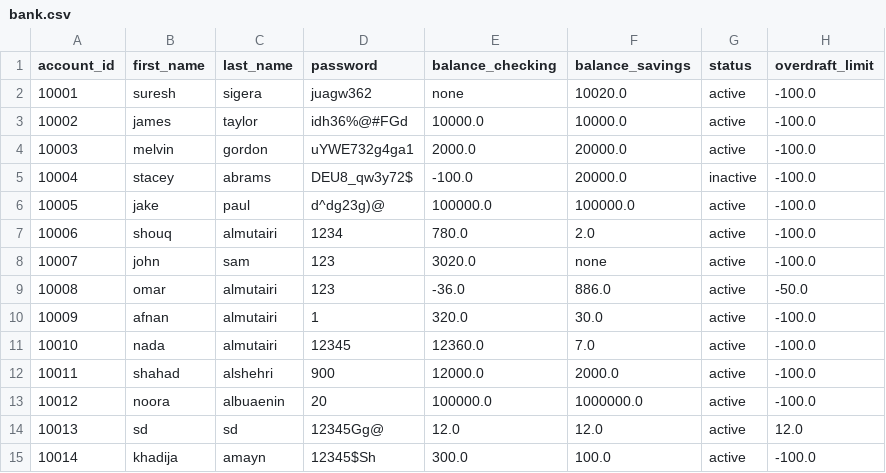
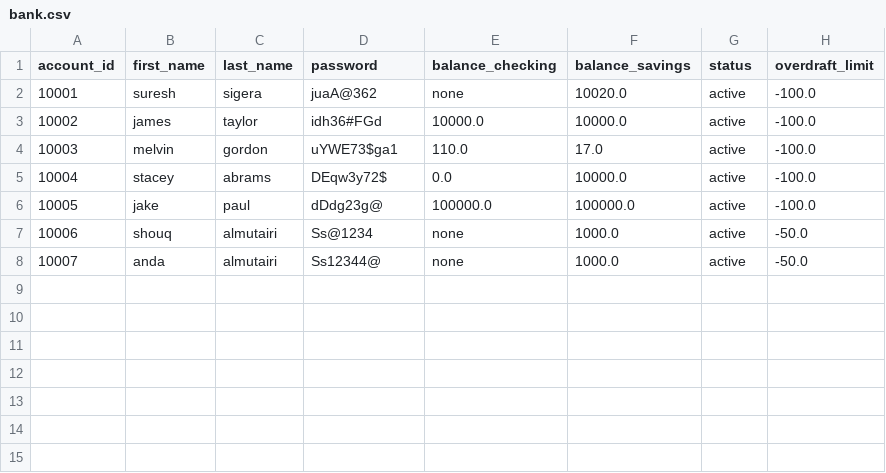
Before and after one commit to shouqv/bank_project_updated, a CSV file: data/bank.csv, drawn as a sheet.

```diff
--- a/data/bank.csv
+++ b/data/bank.csv
@@ -1,15 +1,8 @@
 account_id,first_name,last_name,password,balance_checking,balance_savings,status,overdraft_limit
-10001,suresh,sigera,juagw362,none,10020.0,active,-100.0
-10002,james,taylor,idh36%@#FGd,10000.0,10000.0,active,-100.0
-10003,melvin,gordon,uYWE732g4ga1,2000.0,20000.0,active,-100.0
-10004,stacey,abrams,DEU8_qw3y72$,-100.0,20000.0,inactive,-100.0
-10005,jake,paul,d^dg23g)@,100000.0,100000.0,active,-100.0
-10006,shouq,almutairi,1234,780.0,2.0,active,-100.0
-10007,john,sam,123,3020.0,none,active,-100.0
-10008,omar,almutairi,123,-36.0,886.0,active,-50.0
-10009,afnan,almutairi,1,320.0,30.0,active,-100.0
-10010,nada,almutairi,12345,12360.0,7.0,active,-100.0
-10011,shahad,alshehri,900,12000.0,2000.0,active,-100.0
-10012,noora,albuaenin,20,100000.0,1000000.0,active,-100.0
-10013,sd,sd,12345Gg@,12.0,12.0,active,12.0
-10014,khadija,amayn,12345$Sh,300.0,100.0,active,-100.0
+10001,suresh,sigera,juaA@362,none,10020.0,active,-100.0
+10002,james,taylor,idh36#FGd,10000.0,10000.0,active,-100.0
+10003,melvin,gordon,uYWE73$ga1,110.0,17.0,active,-100.0
+10004,stacey,abrams,DEqw3y72$,0.0,10000.0,active,-100.0
+10005,jake,paul,dDdg23g@,100000.0,100000.0,active,-100.0
+10006,shouq,almutairi,Ss@1234,none,1000.0,active,-50.0
+10007,anda,almutairi,Ss12344@,none,1000.0,active,-50.0
```
Also changed, not shown: data/transaction.csv, 1 other file.
